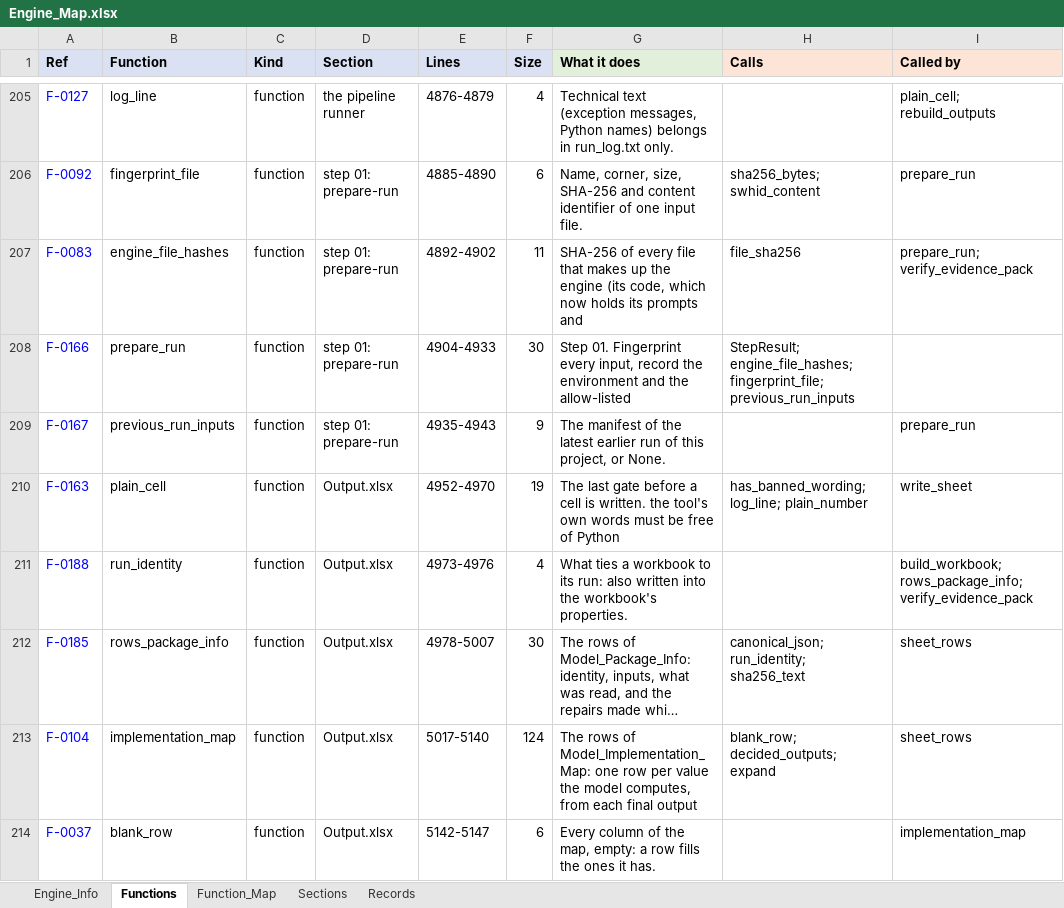
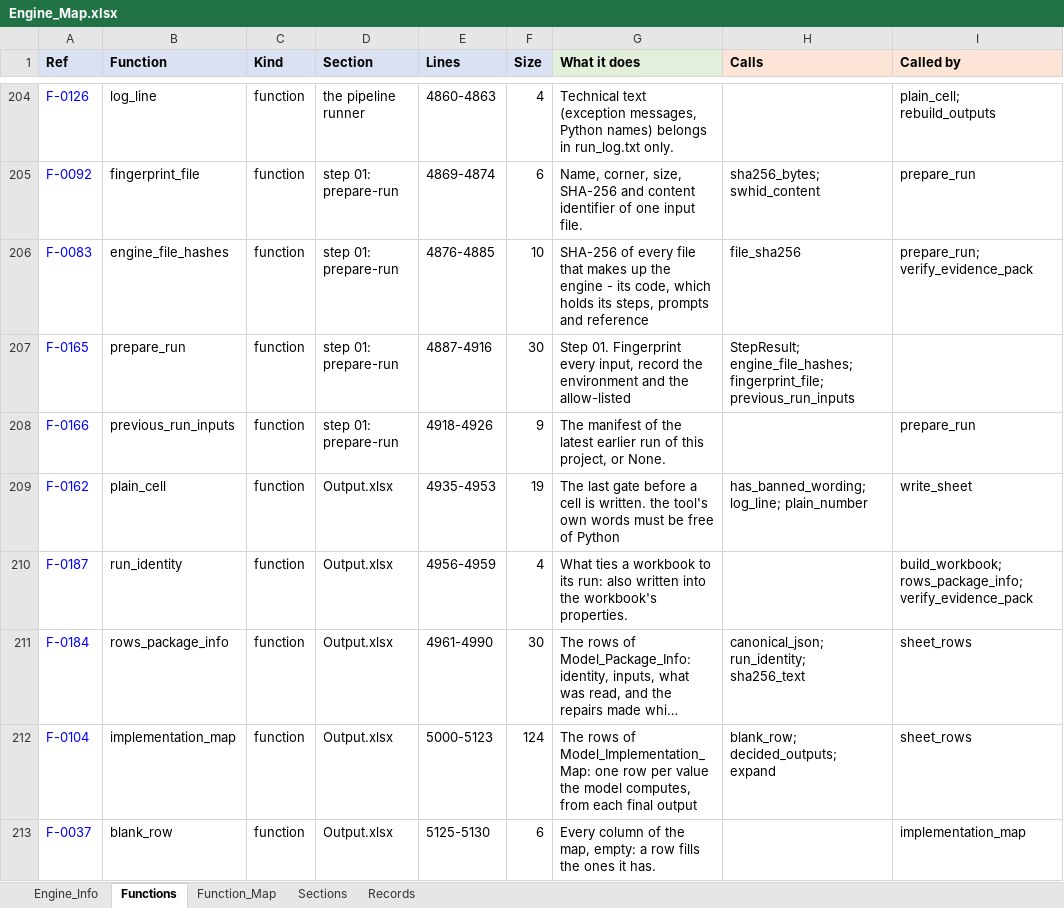
Before and after one commit to khruangbin007/verifier_simpler, an Excel workbook: Engine_Map.xlsx, sheet Functions, drawn as a sheet; only a part is shown, gaps mark what is left out; long unchanged cells end in …; values as stored, in another font and other column widths than the file's, no borders; addresses are those after the commit; the diff covers the shown part only; the diff names each change by its address in the sheet, - before the commit and + after, or states it on an @@ line.

Commit message:
pipeline.yaml removed: the three steps are named in the engine
The steps - prepare-run, read-inputs, build-map - with their ids, versions and
the function that carries out each, are now verifier.PIPELINE, exactly as the
file had them: a step's version is part of the provenance of every record it
writes, so none changed. load_pipeline and its checks of a hand-edited file
are gone; the pipeline runner reads PIPELINE. The file's engine_version was
read by nothing (the engine reports ENGINE_VERSION) and is not carried over.
The engine's fingerprint now covers verifier.py and requirements.txt.

Checked: four samples, every sheet identical to the run before; a clean copy
of the repository (engine/ now verifier.py, requirements.txt, Manual.md) ran
the notebook's four cells, the three steps ran, and cell 4 confirmed all
eight checks, the engine files among them.

```diff
--- a/Engine_Map.xlsx (sheet Functions)
+++ b/Engine_Map.xlsx (sheet Functions)
-A204 (Ref): F-0127
+A204 (Ref): F-0126
-E204 (Lines): 4876-4879
+E204 (Lines): 4860-4863
-E205 (Lines): 4885-4890
+E205 (Lines): 4869-4874
-E206 (Lines): 4892-4902
+E206 (Lines): 4876-4885
-F206 (Size): 11
+F206 (Size): 10
-G206 (What it does): …the engine (its code, which now holds its prompts and
+G206 (What it does): …the engine - its code, which holds its steps, prompts and reference
-A207 (Ref): F-0166
+A207 (Ref): F-0165
-E207 (Lines): 4904-4933
+E207 (Lines): 4887-4916
-A208 (Ref): F-0167
+A208 (Ref): F-0166
-E208 (Lines): 4935-4943
+E208 (Lines): 4918-4926
-A209 (Ref): F-0163
+A209 (Ref): F-0162
-E209 (Lines): 4952-4970
+E209 (Lines): 4935-4953
-A210 (Ref): F-0188
+A210 (Ref): F-0187
-E210 (Lines): 4973-4976
+E210 (Lines): 4956-4959
-A211 (Ref): F-0185
+A211 (Ref): F-0184
-E211 (Lines): 4978-5007
+E211 (Lines): 4961-4990
-E212 (Lines): 5017-5140
+E212 (Lines): 5000-5123
-E213 (Lines): 5142-5147
+E213 (Lines): 5125-5130
```
Also changed, not shown: 1 removed row and 142 edited cells elsewhere in this sheet, sheet Function_Map, sheet Sections, sheet Engine_Info, 4 other files.
